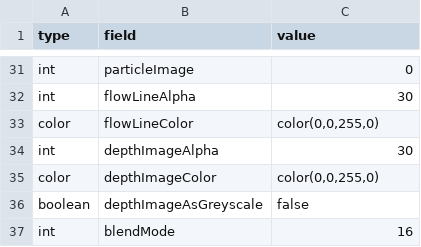
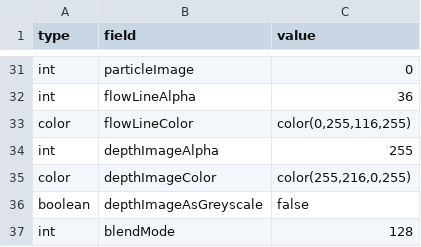
Before and after one commit to videoalchemy/JugglingMolecules, a TSV file: JugglingMolecules/config/RESTART.tsv, drawn as a sheet; only a part is shown, gaps mark what is left out; the diff covers the shown part only; the diff names each change by its address in the sheet, - before the commit and + after, or states it on an @@ line.

```diff
--- a/JugglingMolecules/config/RESTART.tsv
+++ b/JugglingMolecules/config/RESTART.tsv
-C32 (value): 30
+C32 (value): 36
-C33 (value): color(0,0,255,0)
+C33 (value): color(0,255,116,255)
-C34 (value): 30
+C34 (value): 255
-C35 (value): color(0,0,255,0)
+C35 (value): color(255,216,0,255)
-C37 (value): 16
+C37 (value): 128
```
Also changed, not shown: 23 edited cells elsewhere in this file, 8 other files.
